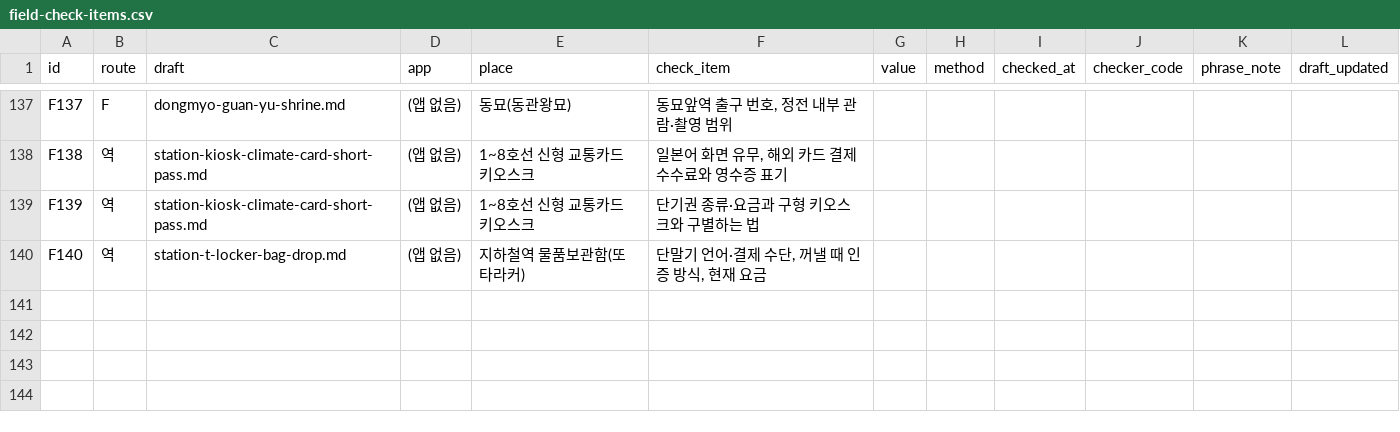
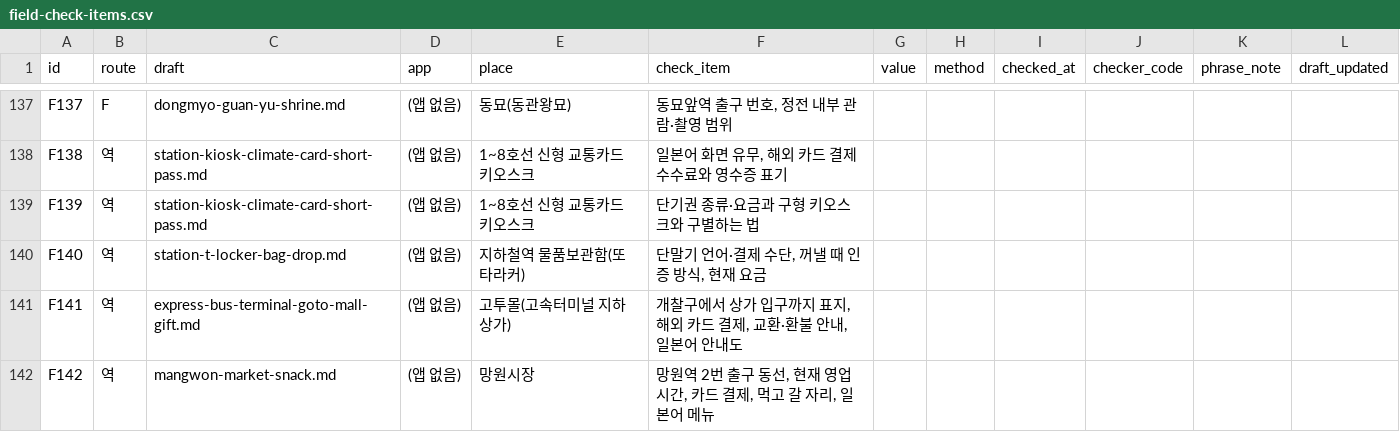
Before and after one commit to DigiMan-Hackathon-2026/idea, a CSV file: idea/sangmu/kokoseoul/research/desk/field-check/field-check-items.csv, drawn as a sheet; only a part is shown, gaps mark what is left out.

```diff
--- a/idea/sangmu/kokoseoul/research/desk/field-check/field-check-items.csv
+++ b/idea/sangmu/kokoseoul/research/desk/field-check/field-check-items.csv
@@ -140 +140,3 @@ F139,역,station-kiosk-climate-card-short-pass.md,(앱 없음),1~8호선 신형
 F140,역,station-t-locker-bag-drop.md,(앱 없음),지하철역 물품보관함(또타라커),"단말기 언어·결제 수단, 꺼낼 때 인증 방식, 현재 요금",,,,,,
+F141,역,express-bus-terminal-goto-mall-gift.md,(앱 없음),고투몰(고속터미널 지하상가),"개찰구에서 상가 입구까지 표지, 해외 카드 결제, 교환·환불 안내, 일본어 안내도",,,,,,
+F142,역,mangwon-market-snack.md,(앱 없음),망원시장,"망원역 2번 출구 동선, 현재 영업시간, 카드 결제, 먹고 갈 자리, 일본어 메뉴",,,,,,
```
Also changed, not shown: idea/sangmu/kokoseoul/research/desk/japanese-review/japanese-review-sheet.csv, 5 other files.
